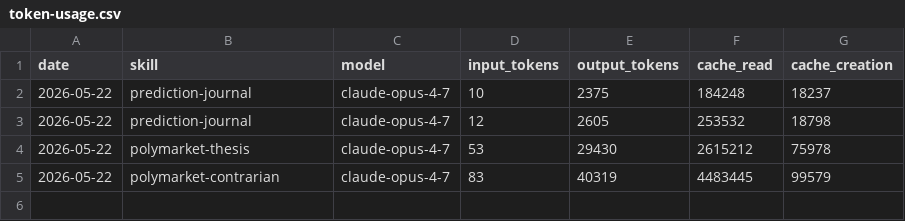
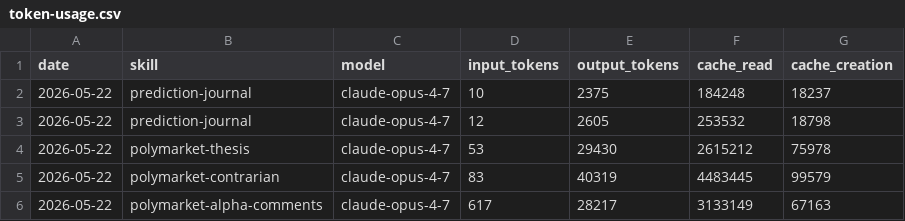
Before and after one commit to 0xShak/aeon, a CSV file: memory/token-usage.csv, drawn as a sheet; the diff names each change by its address in the sheet, - before the commit and + after, or states it on an @@ line.

Commit message:
chore(polymarket-alpha-comments): auto-commit 2026-05-22

```diff
--- a/memory/token-usage.csv
+++ b/memory/token-usage.csv
+row 6: 2026-05-22 | polymarket-alpha-comments | claude-opus-4-7 | 617 | 28217 | 3133149 | 67163
```
Also changed, not shown: 3 other files.
